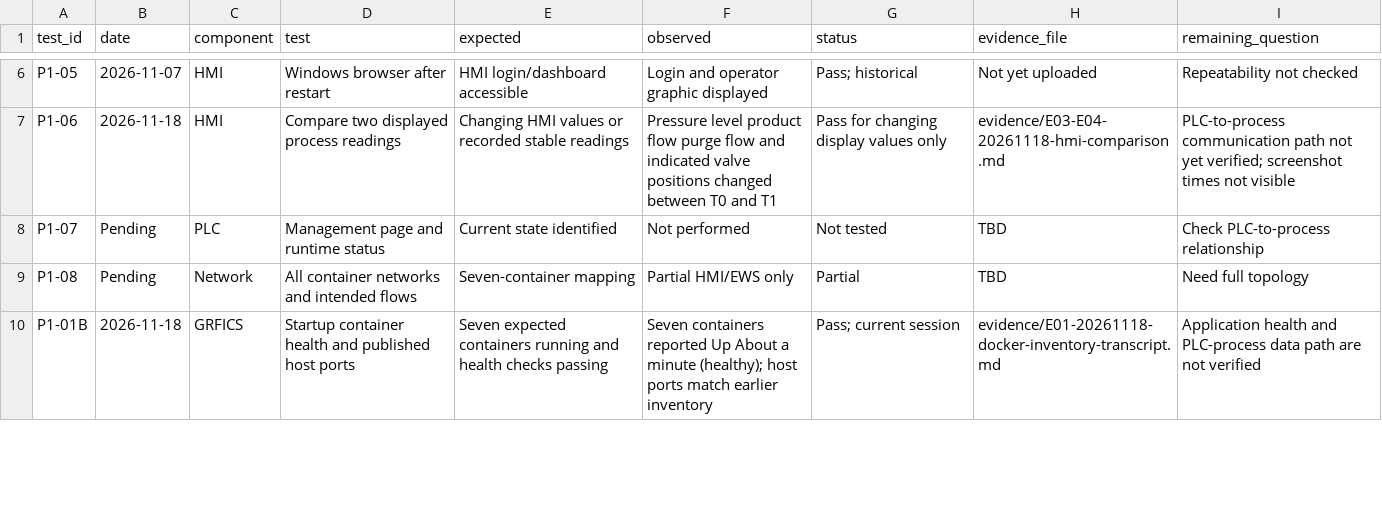
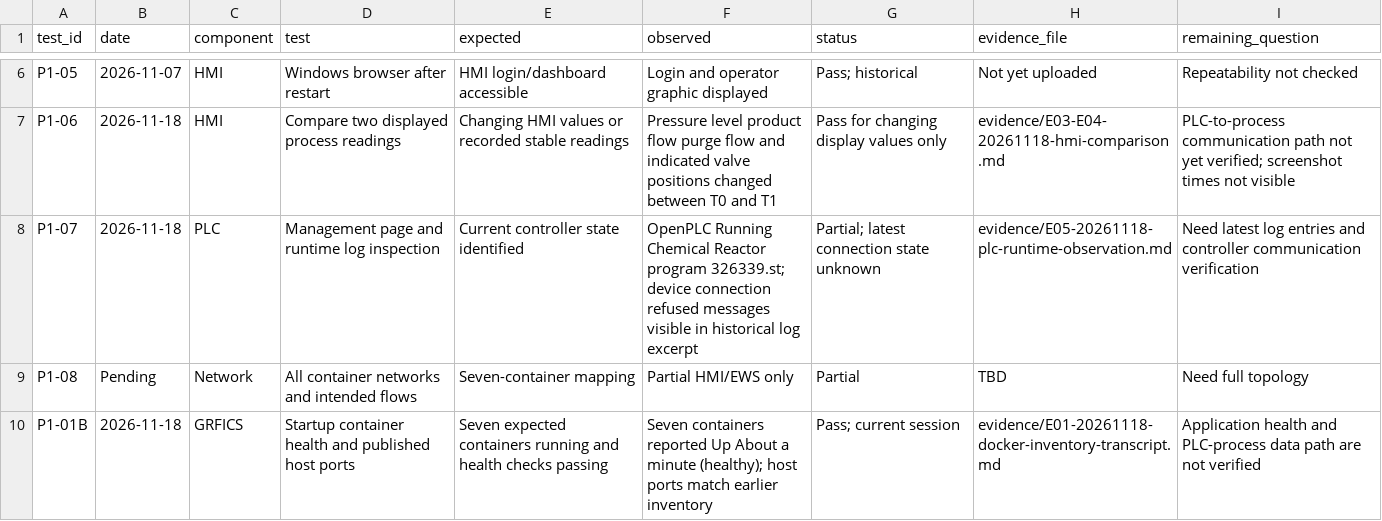
Before and after one commit to Cspenc3/security-portfolio, a CSV file: ot-security-architecture-lab/01-baseline/test-results.csv, drawn as a sheet; only a part is shown, gaps mark what is left out.

Commit message:
Mark PLC runtime check partial pending latest device logs

```diff
--- a/ot-security-architecture-lab/01-baseline/test-results.csv
+++ b/ot-security-architecture-lab/01-baseline/test-results.csv
@@ -7,3 +7,3 @@ P1-05,2026-11-07,HMI,Windows browser after restart,HMI login/dashboard accessibl
 P1-06,2026-11-18,HMI,Compare two displayed process readings,Changing HMI values or recorded stable readings,Pressure level product flow purge flow and indicated valve positions changed between T0 and T1,Pass for changing display values only,evidence/E03-E04-20261118-hmi-comparison.md,PLC-to-process communication path not yet verified; screenshot times not visible
-P1-07,Pending,PLC,Management page and runtime status,Current state identified,Not performed,Not tested,TBD,Check PLC-to-process relationship
+P1-07,2026-11-18,PLC,Management page and runtime log inspection,Current controller state identified,OpenPLC Running Chemical Reactor program 326339.st; device connection refused messages visible in historical log excerpt,Partial; latest connection state unknown,evidence/E05-20261118-plc-runtime-observation.md,Need latest log entries and controller communication verification
 P1-08,Pending,Network,All container networks and intended flows,Seven-container mapping,Partial HMI/EWS only,Partial,TBD,Need full topology
```
